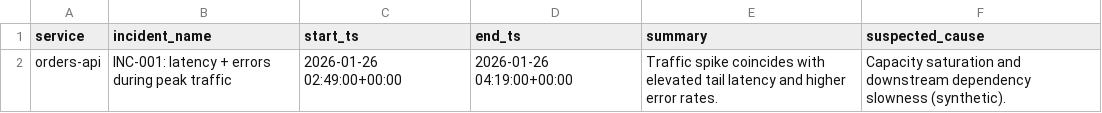
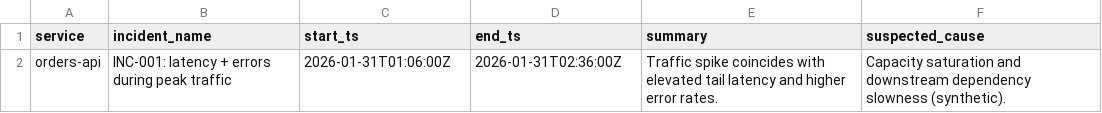
Before and after one commit to dylanwalsh-systems/observability-portfolio, a CSV file: sre-metrics/data/incidents.csv, drawn as a sheet.

Commit message:
Add files via upload

```diff
--- a/sre-metrics/data/incidents.csv
+++ b/sre-metrics/data/incidents.csv
@@ -1,2 +1,2 @@
 service,incident_name,start_ts,end_ts,summary,suspected_cause
-orders-api,INC-001: latency + errors during peak traffic,2026-01-26 02:49:00+00:00,2026-01-26 04:19:00+00:00,Traffic spike coincides with elevated tail latency and higher error rates.,Capacity saturation and downstream dependency slowness (synthetic).
+orders-api,INC-001: latency + errors during peak traffic,2026-01-31T01:06:00Z,2026-01-31T02:36:00Z,Traffic spike coincides with elevated tail latency and higher error rates.,Capacity saturation and downstream dependency slowness (synthetic).
```
